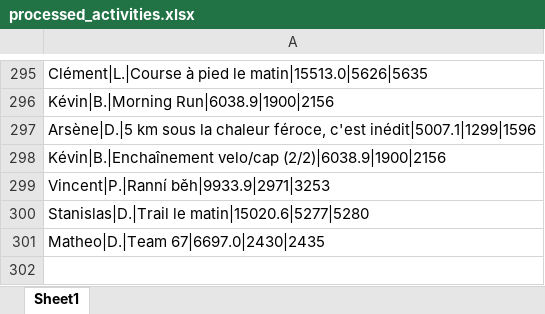
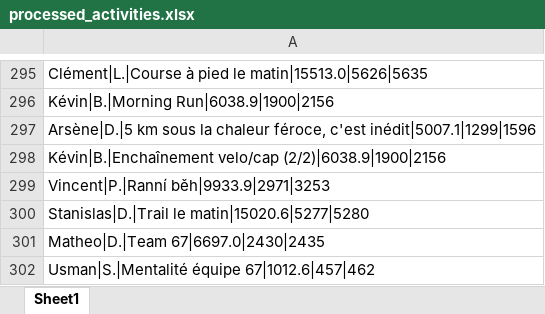
Before and after one commit to theodtl/running_team_vs, an Excel workbook: data/processed_activities.xlsx, sheet Sheet1, drawn as a sheet; only a part is shown, gaps mark what is left out; values as stored, in another font and other column widths than the file's, no borders; the diff names each change by its address in the sheet, - before the commit and + after, or states it on an @@ line.

```diff
--- a/data/processed_activities.xlsx (sheet Sheet1)
+++ b/data/processed_activities.xlsx (sheet Sheet1)
+row 302: Usman|S.|Mentalité équipe 67|1012.6|457|462
```
Also changed, not shown: data/activities_log.xlsx, data/distances.xlsx, 2 other files.
